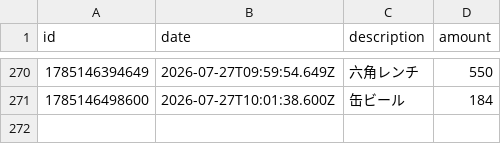
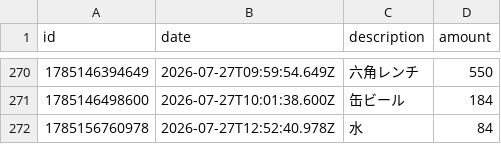
Before and after one commit to naoyamashita/expense-tracker, a CSV file: data.csv, drawn as a sheet; only a part is shown, gaps mark what is left out.

Commit message:
Update data.csv

```diff
--- a/data.csv
+++ b/data.csv
@@ -271 +271,2 @@ id,date,description,amount
 1785146498600,2026-07-27T10:01:38.600Z,"缶ビール",184
+1785156760978,2026-07-27T12:52:40.978Z,"水",84
```
